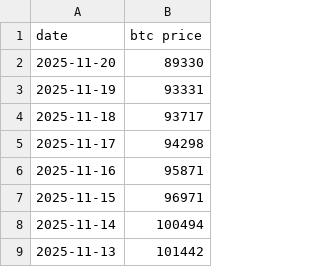
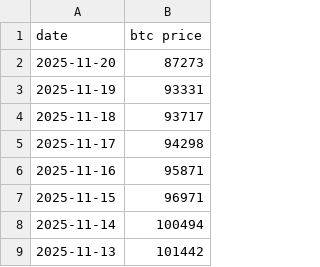
Before and after one commit to lovexw/ahr-dca, a CSV file: btc-price all.csv, drawn as a sheet; only a part is shown.

```diff
--- a/btc-price all.csv
+++ b/btc-price all.csv
@@ -1,3 +1,3 @@
 date,btc price
-2025-11-20,89330
+2025-11-20,87273
 2025-11-19,93331
```
Also changed, not shown: 2 other files.
